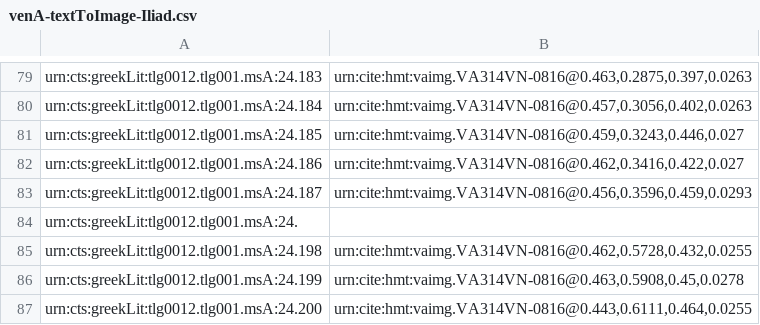
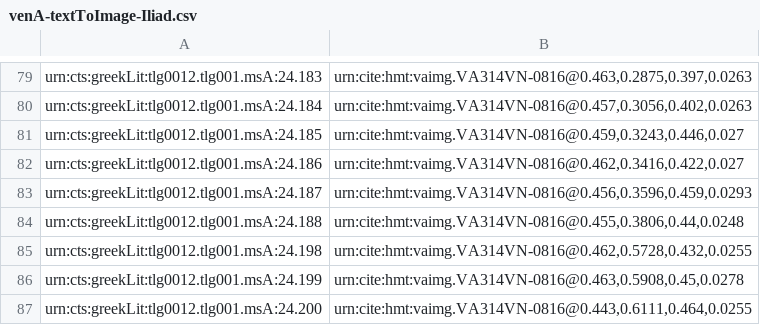
Before and after one commit to hmteditors/il24-all, a CSV file: indices/venA-textToImage-Iliad.csv, drawn as a sheet; only a part is shown, gaps mark what is left out.

Commit message:
Update venA-textToImage-Iliad.csv

```diff
--- a/indices/venA-textToImage-Iliad.csv
+++ b/indices/venA-textToImage-Iliad.csv
@@ -83,3 +83,3 @@ urn:cts:greekLit:tlg0012.tlg001.msA:24.186,"urn:cite:hmt:vaimg.VA314VN-0816@0.46
 urn:cts:greekLit:tlg0012.tlg001.msA:24.187,"urn:cite:hmt:vaimg.VA314VN-0816@0.456,0.3596,0.459,0.0293"
-urn:cts:greekLit:tlg0012.tlg001.msA:24.,""
+urn:cts:greekLit:tlg0012.tlg001.msA:24.188,"urn:cite:hmt:vaimg.VA314VN-0816@0.455,0.3806,0.44,0.0248"
 urn:cts:greekLit:tlg0012.tlg001.msA:24.198,"urn:cite:hmt:vaimg.VA314VN-0816@0.462,0.5728,0.432,0.0255"
```
